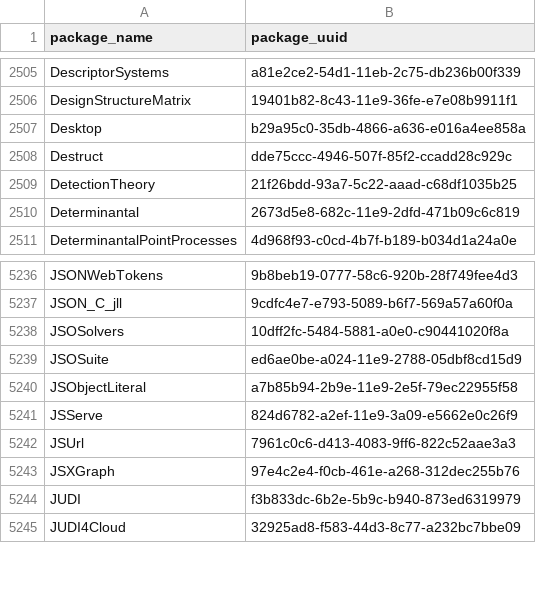
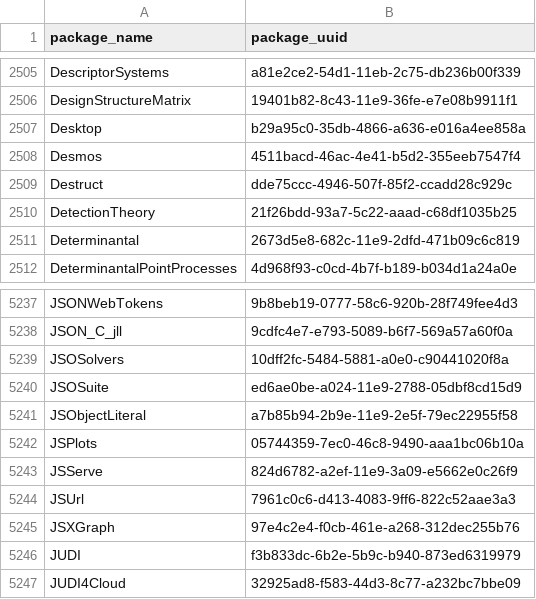
Before and after one commit to analyticsinmotion/julia-packages-data, a CSV file: data/julia_package_names.csv, drawn as a sheet; only a part is shown, gaps mark what is left out; the diff names each change by its address in the sheet, - before the commit and + after, or states it on an @@ line.

Commit message:
Update CSV data

```diff
--- a/data/julia_package_names.csv
+++ b/data/julia_package_names.csv
+row 2508: Desmos | 4511bacd-46ac-4e41-b5d2-355eeb7547f4
+row 5242: JSPlots | 05744359-7ec0-46c8-9490-aaa1bc06b10a
```
